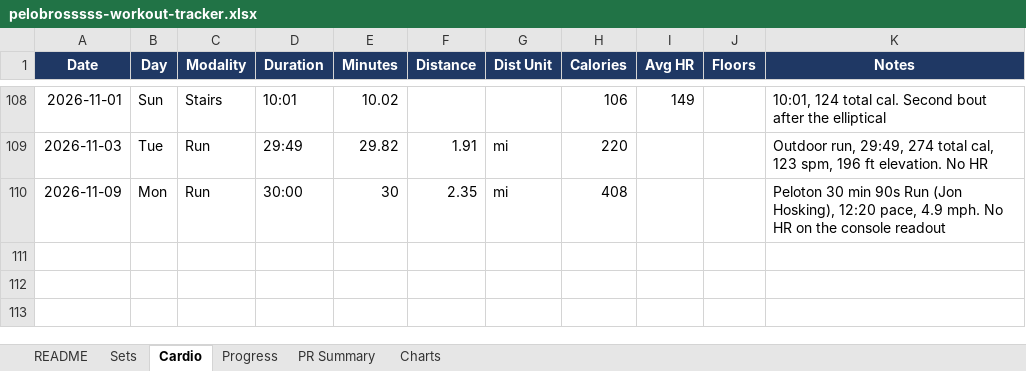
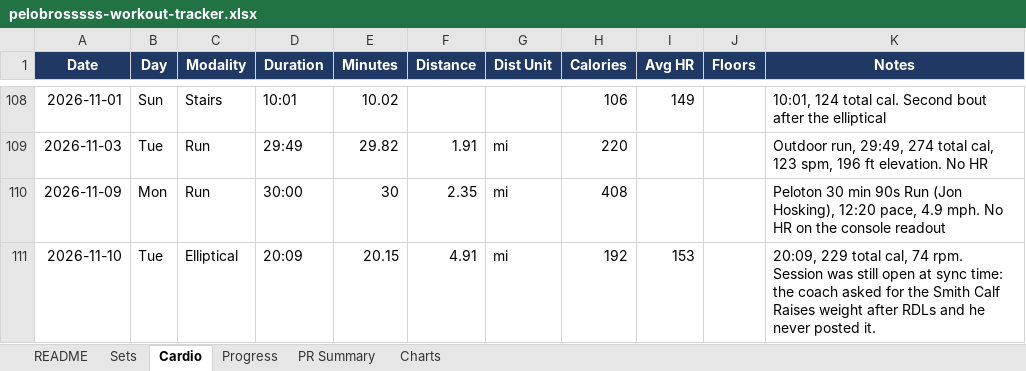
Before and after one commit to mike2002w/Pelobrossss, an Excel workbook: exports/pelobrosssss-workout-tracker.xlsx, sheet Cardio, drawn as a sheet; only a part is shown, gaps mark what is left out; values as stored, in another font and other column widths than the file's, no borders; the diff names each change by its address in the sheet, - before the commit and + after, or states it on an @@ line.

```diff
--- a/exports/pelobrosssss-workout-tracker.xlsx (sheet Cardio)
+++ b/exports/pelobrosssss-workout-tracker.xlsx (sheet Cardio)
+row 111: 2026-11-10 | Tue | Elliptical | 20:09 | 20.15 | 4.91 | mi | 192 | 153 |  | 20:09, 229 total cal, 74 rpm. Session was still open at sync time: the coach asked for the Smith Calf Raises weight after RDLs and he never posted it.
```
Also changed, not shown: sheet Sets, sheet Progress, 3 other files.
